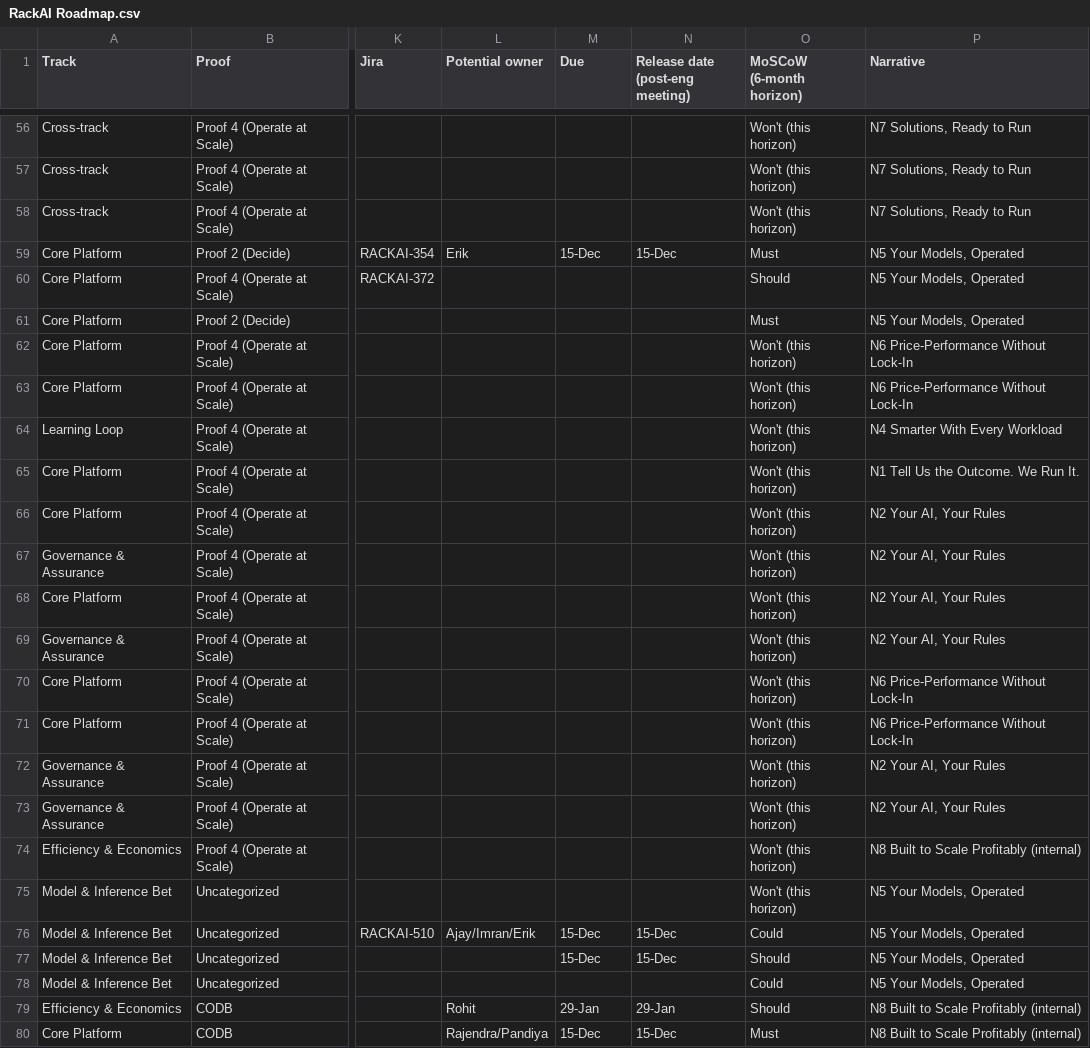
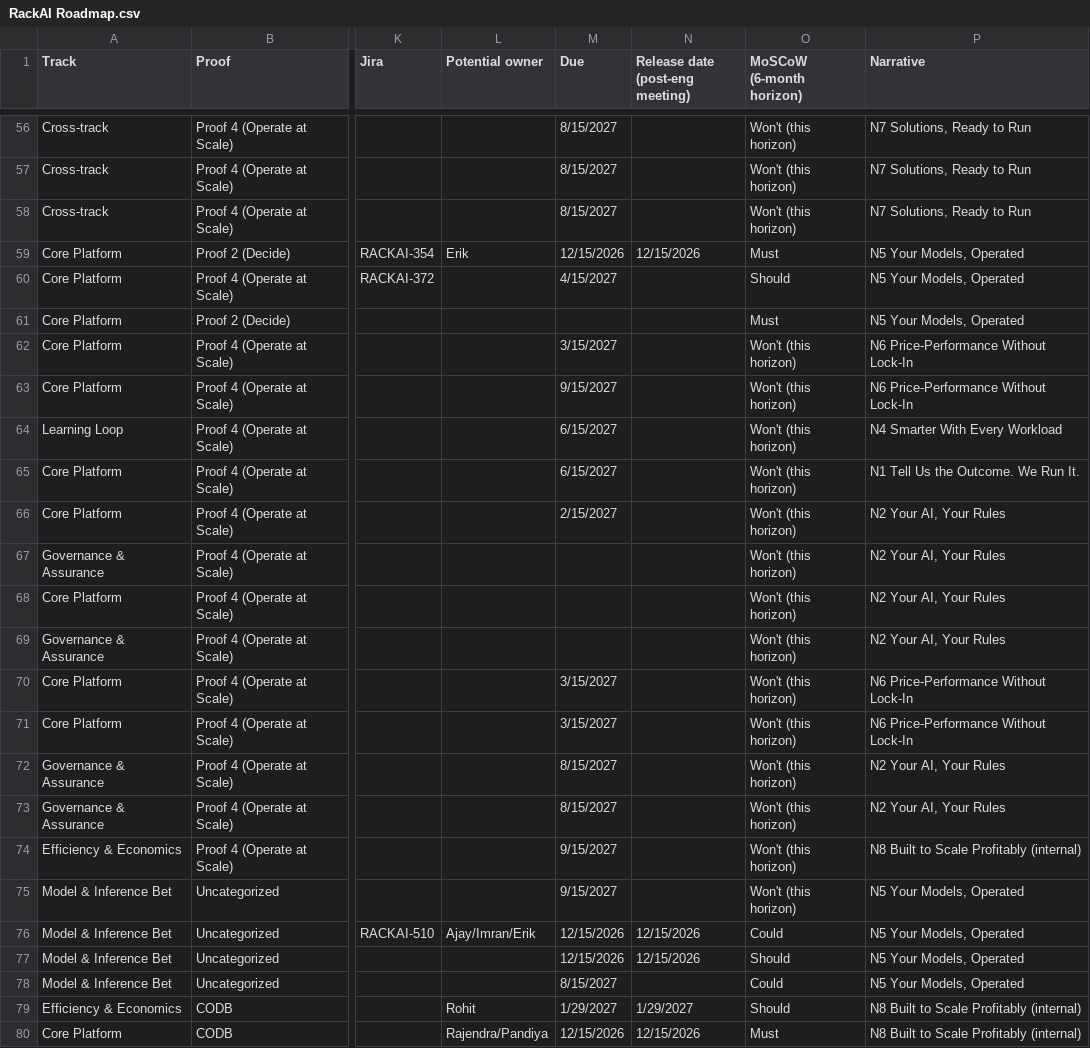
Before and after one commit to eak-mentraAI/rxt_rackai_wiki, a CSV file: 05-wiki/RackAI Roadmap.csv, drawn as a sheet; only a part is shown, gaps mark what is left out; the diff covers the shown part only; the diff names each change by its address in the sheet, - before the commit and + after, or states it on an @@ line.

```diff
--- a/05-wiki/RackAI Roadmap.csv
+++ b/05-wiki/RackAI Roadmap.csv
-M56:M58 (Due): (empty)
+M56:M58 (Due): 8/15/2027
-M59 (Due): 15-Dec
+M59 (Due): 12/15/2026
-N59 (Release date (post-eng meeting)): 15-Dec
+N59 (Release date (post-eng meeting)): 12/15/2026
-M60 (Due): (empty)
+M60 (Due): 4/15/2027
-M62 (Due): (empty)
+M62 (Due): 3/15/2027
-M63 (Due): (empty)
+M63 (Due): 9/15/2027
-M64:M65 (Due): (empty)
+M64:M65 (Due): 6/15/2027
-M66 (Due): (empty)
+M66 (Due): 2/15/2027
-M70:M71 (Due): (empty)
+M70:M71 (Due): 3/15/2027
-M72:M73 (Due): (empty)
+M72:M73 (Due): 8/15/2027
-M74:M75 (Due): (empty)
+M74:M75 (Due): 9/15/2027
-M76:M77 (Due): 15-Dec
+M76:M77 (Due): 12/15/2026
-N76:N77 (Release date (post-eng meeting)): 15-Dec
+N76:N77 (Release date (post-eng meeting)): 12/15/2026
-M78 (Due): (empty)
+M78 (Due): 8/15/2027
-M79 (Due): 29-Jan
+M79 (Due): 1/29/2027
-N79 (Release date (post-eng meeting)): 29-Jan
+N79 (Release date (post-eng meeting)): 1/29/2027
-M80 (Due): 15-Dec
+M80 (Due): 12/15/2026
-N80 (Release date (post-eng meeting)): 15-Dec
+N80 (Release date (post-eng meeting)): 12/15/2026
```
Also changed, not shown: 73 edited cells elsewhere in this file, 1 other file.
